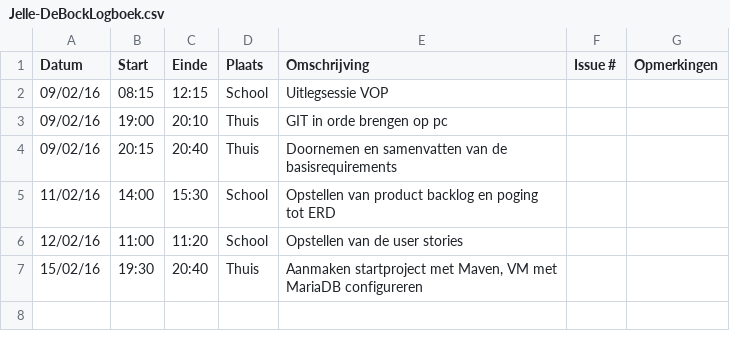
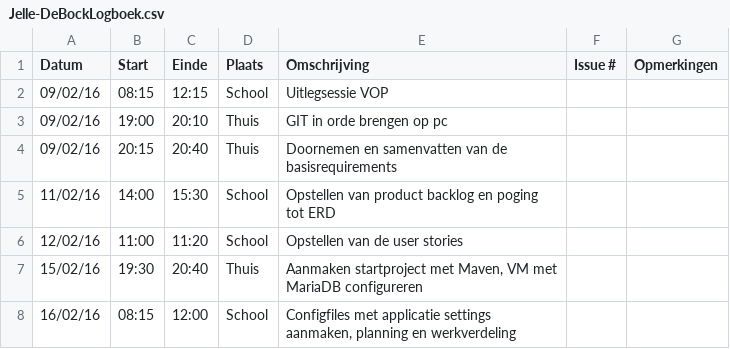
Before and after one commit to ghentlivinglab/Traffic-Travel-Time-Analyzer-3, a CSV file: Jelle-DeBockLogboek.csv, drawn as a sheet.

Commit message:
Logboek aangevuld

```diff
--- a/Jelle-DeBockLogboek.csv
+++ b/Jelle-DeBockLogboek.csv
@@ -7 +7,2 @@ Datum,Start,Einde,Plaats,Omschrijving,Issue #,Opmerkingen
 15/02/16,19:30,20:40,Thuis,"Aanmaken startproject met Maven, VM met MariaDB configureren",,
+16/02/16,08:15,12:00,School,"Configfiles met applicatie settings aanmaken, planning en werkverdeling",,
```
